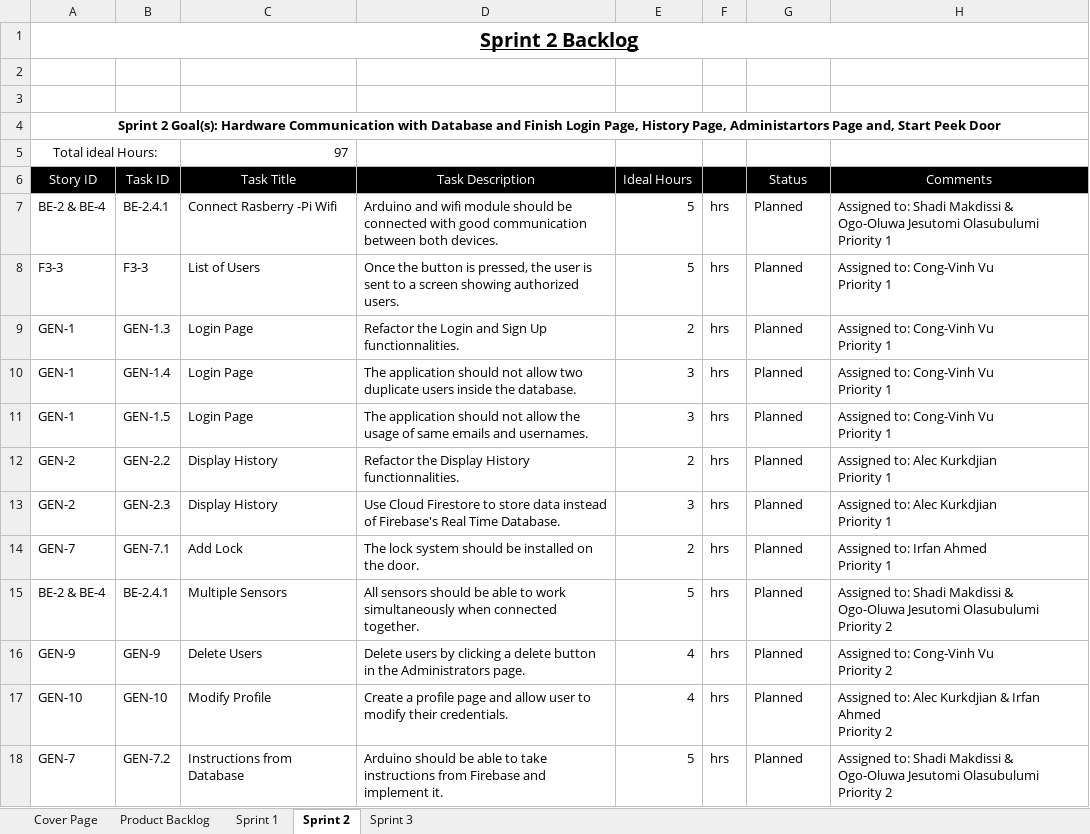
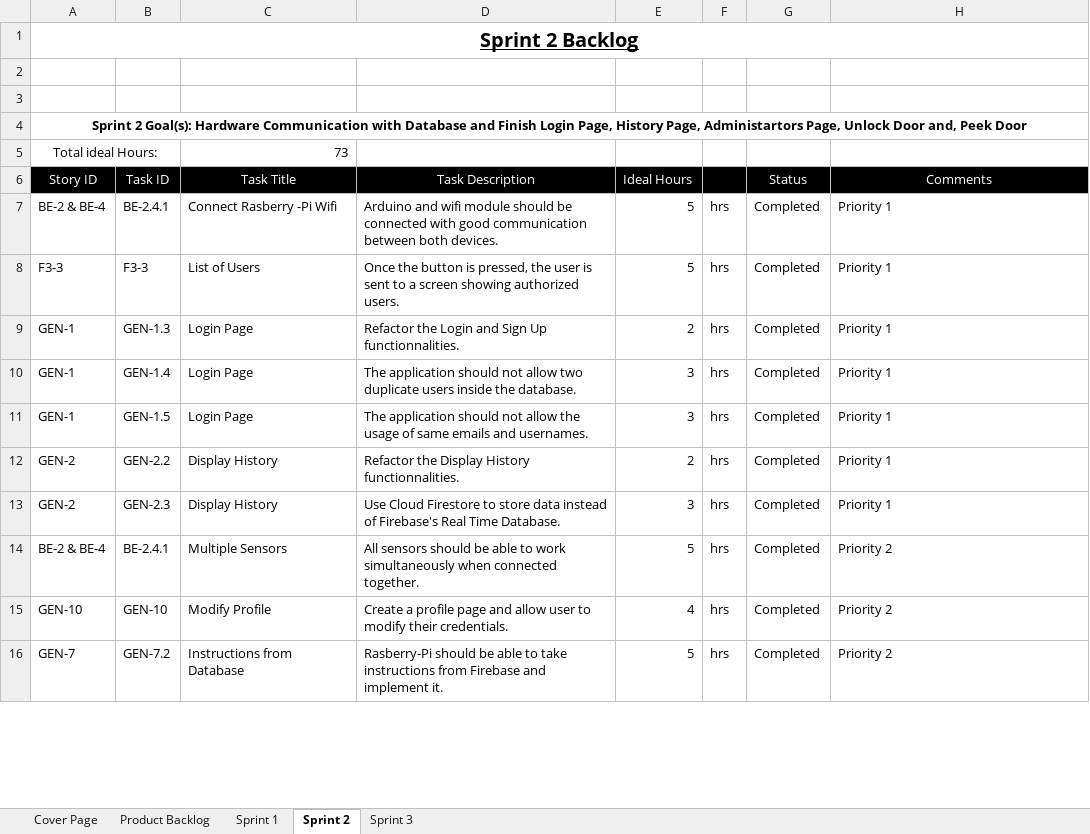
Before and after one commit to tomilashy/Open-sesame, an Excel workbook: Documentation/Product Backlog.xlsx, sheet Sprint 2, drawn as a sheet; only a part is shown; values as stored, in another font and other column widths than the file's, no borders; removed rows and columns are numbered as before the commit, all else as after; ↵ is a line break in a cell; the diff covers the shown part only; the diff names each change by its address in the sheet, - before the commit and + after, or states it on an @@ line.

Commit message:
Grooming Product Backlog for Sprint 3

```diff
--- a/Documentation/Product Backlog.xlsx (sheet Sprint 2)
+++ b/Documentation/Product Backlog.xlsx (sheet Sprint 2)
-A4 (Story ID): …Page, Administartors Page and, Start Peek Door
+A4 (Story ID): …Page, Administartors Page, Unlock Door and, Peek Door
-C5 (Task Title): 97
+C5 (Task Title): 73
-G7:G13 (Status): Planned
+G7:G13 (Status): Completed
-H7 (Comments): Assigned to: Shadi Makdissi & Ogo-Oluwa Jesutomi Olasubulumi ↵ Priority 1
+H7 (Comments): Priority 1
-H8:H11 (Comments): Assigned to: Cong-Vinh Vu ↵ Priority 1
+H8:H11 (Comments): Priority 1
-H12:H13 (Comments): Assigned to: Alec Kurkdjian ↵ Priority 1
+H12:H13 (Comments): Priority 1
-row 14: GEN-7 | GEN-7.1 | Add Lock | The lock system should be installed on the door. | 2 | hrs | Planned | Assigned to: Irfan Ahmed ↵ Priority 1
-G14 (Status): Planned
+G14 (Status): Completed
-H14 (Comments): Assigned to: Shadi Makdissi & Ogo-Oluwa Jesutomi Olasubulumi ↵ Priority 2
+H14 (Comments): Priority 2
-row 16: GEN-9 | GEN-9 | Delete Users | Delete users by clicking a delete button in the Administrators page. | 4 | hrs | Planned | Assigned to: Cong-Vinh Vu ↵ Priority 2
-G15:G16 (Status): Planned
+G15:G16 (Status): Completed
-H15 (Comments): Assigned to: Alec Kurkdjian & Irfan Ahmed ↵ Priority 2
+H15 (Comments): Priority 2
-D16 (Task Description): Arduino should be…
+D16 (Task Description): Rasberry-Pi should be…
-H16 (Comments): Assigned to: Shadi Makdissi & Ogo-Oluwa Jesutomi Olasubulumi ↵ Priority 2
+H16 (Comments): Priority 2
```
Also changed, not shown: 10 added rows, 6 removed rows and 26 edited cells elsewhere in this sheet, sheet Sprint 3, sheet Product Backlog.
